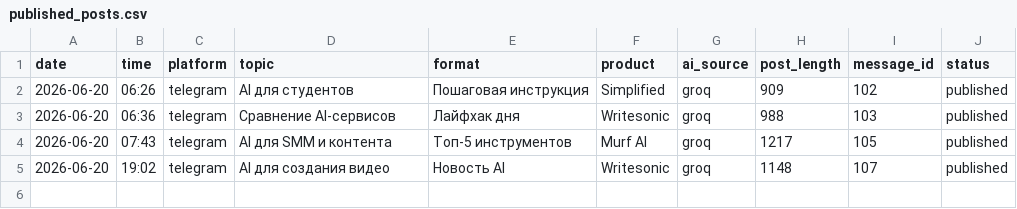
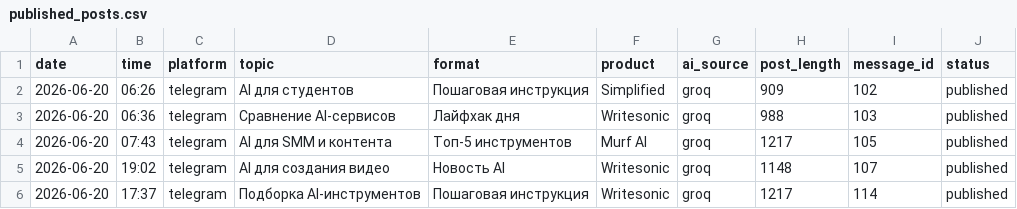
Before and after one commit to Kursha88/ai-affiliate-agents, a CSV file: data/published_posts.csv, drawn as a sheet; the diff names each change by its address in the sheet, - before the commit and + after, or states it on an @@ line.

```diff
--- a/data/published_posts.csv
+++ b/data/published_posts.csv
+row 6: 2026-06-20 | 17:37 | telegram | Подборка AI-инструментов | Пошаговая инструкция | Writesonic | groq | 1217 | 114 | published
```
Also changed, not shown: 1 other file.
